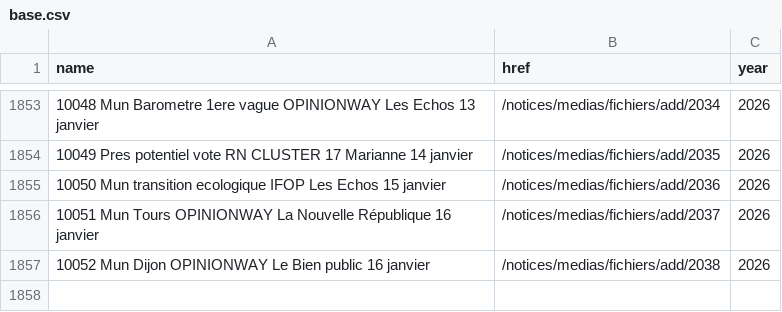
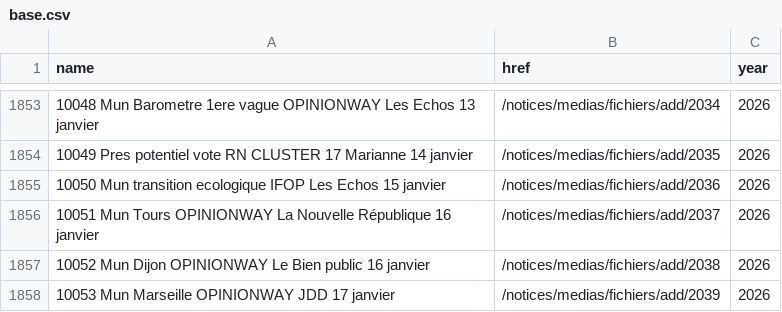
Before and after one commit to nsppolls/sondages-commission-index, a CSV file: base.csv, drawn as a sheet; only a part is shown, gaps mark what is left out; the diff names each change by its address in the sheet, - before the commit and + after, or states it on an @@ line.

```diff
--- a/base.csv
+++ b/base.csv
+row 1858: 10053 Mun Marseille OPINIONWAY JDD 17 janvier | /notices/medias/fichiers/add/2039 | 2026
```
Also changed, not shown: files.csv, 2 other files.
